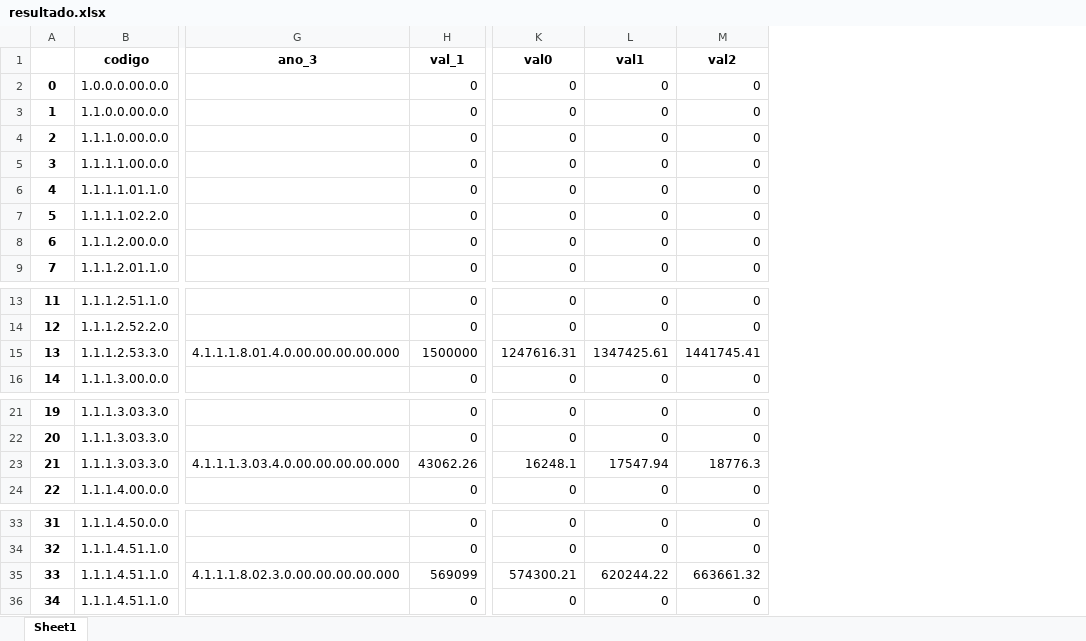
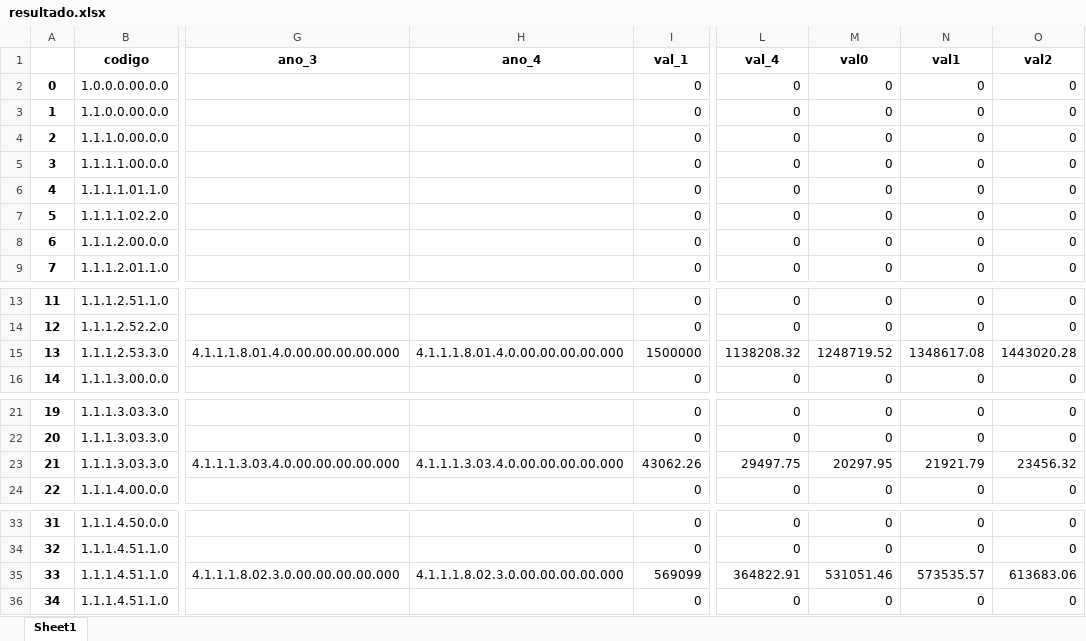
Before and after one commit to iddrs/previsao-receitas, an Excel workbook: output/resultado.xlsx, sheet Sheet1, drawn as a sheet; only a part is shown, gaps mark what is left out; values as stored, in another font and other column widths than the file's, no borders; addresses are those after the commit; the diff names each change by its address in the sheet, - before the commit and + after, or states it on an @@ line.

```diff
--- a/output/resultado.xlsx (sheet Sheet1)
+++ b/output/resultado.xlsx (sheet Sheet1)
+column H (ano_4), row 15: 4.1.1.1.8.01.4.0.00.00.00.00.000; row 23: 4.1.1.1.3.03.4.0.00.00.00.00.000; row 35: 4.1.1.1.8.02.3.0.00.00.00.00.000
+column L (val_4), rows 2-9: all 0; rows 13-16: 0 | 0 | 1138208.32 | 0; rows 21-24: 0 | 0 | 29497.75 | 0; rows 33-36: 0 | 0 | 364822.91 | 0
-M15 (val0): 1247616.31
+M15 (val0): 1248719.52
-N15 (val1): 1347425.61
+N15 (val1): 1348617.08
-O15 (val2): 1441745.41
+O15 (val2): 1443020.28
-M23 (val0): 16248.1
+M23 (val0): 20297.95
-N23 (val1): 17547.94
+N23 (val1): 21921.79
-O23 (val2): 18776.3
+O23 (val2): 23456.32
-M35 (val0): 574300.21
+M35 (val0): 531051.46
-N35 (val1): 620244.22
+N35 (val1): 573535.57
-O35 (val2): 663661.32
+O35 (val2): 613683.06
```
Also changed, not shown: mapeamento.xlsx, 4 other files.
